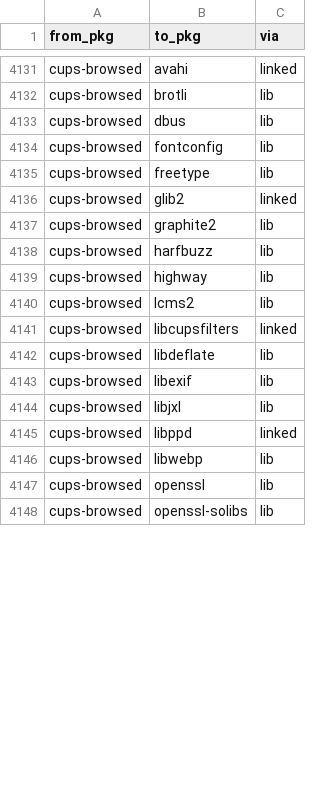
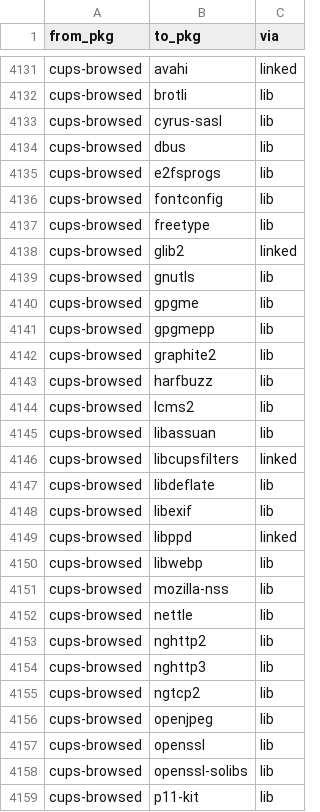
Before and after one commit to rizitis/Slackware64-Current-sofiles, a TSV file: depgraph.closure.tsv, drawn as a sheet; only a part is shown, gaps mark what is left out; the diff covers the shown part only.

```diff
--- a/depgraph.closure.tsv
+++ b/depgraph.closure.tsv
@@ -4132,3 +4132,5 @@ cups-browsed	avahi	linked
 cups-browsed	brotli	lib
+cups-browsed	cyrus-sasl	lib
 cups-browsed	dbus	lib
+cups-browsed	e2fsprogs	lib
 cups-browsed	fontconfig	lib
@@ -4136,6 +4138,9 @@ cups-browsed	freetype	lib
 cups-browsed	glib2	linked
+cups-browsed	gnutls	lib
+cups-browsed	gpgme	lib
+cups-browsed	gpgmepp	lib
 cups-browsed	graphite2	lib
 cups-browsed	harfbuzz	lib
-cups-browsed	highway	lib
 cups-browsed	lcms2	lib
+cups-browsed	libassuan	lib
 cups-browsed	libcupsfilters	linked
@@ -4143,6 +4148,12 @@ cups-browsed	libdeflate	lib
 cups-browsed	libexif	lib
-cups-browsed	libjxl	lib
 cups-browsed	libppd	linked
 cups-browsed	libwebp	lib
+cups-browsed	mozilla-nss	lib
+cups-browsed	nettle	lib
+cups-browsed	nghttp2	lib
+cups-browsed	nghttp3	lib
+cups-browsed	ngtcp2	lib
+cups-browsed	openjpeg	lib
 cups-browsed	openssl	lib
 cups-browsed	openssl-solibs	lib
+cups-browsed	p11-kit	lib
```
Also changed, not shown: 42 added rows, 6 removed rows and 5 edited cells elsewhere in this file, 9 other files.
